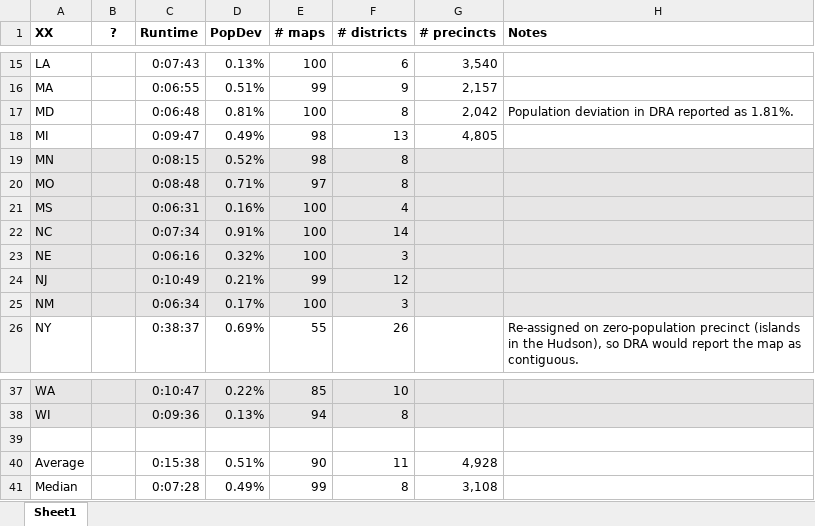
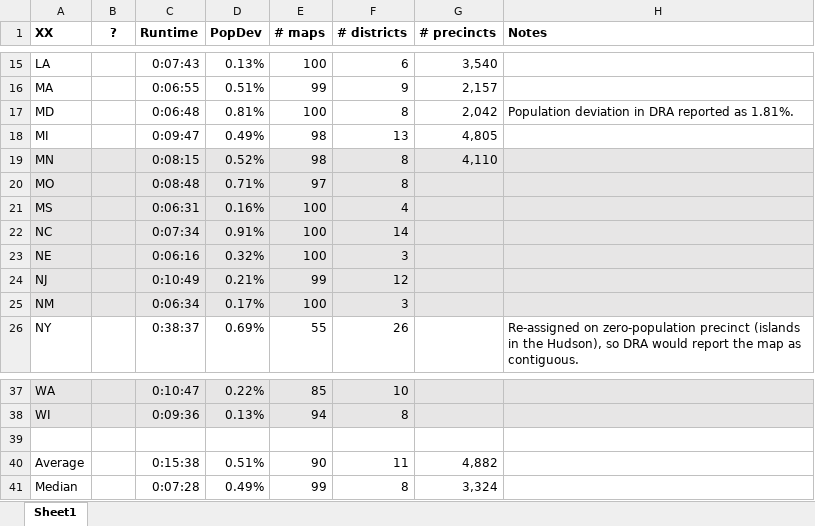
Before and after one commit to alecramsay/baseline, an Excel workbook: maps/Abstract by State.xlsx, sheet Sheet1, drawn as a sheet; only a part is shown, gaps mark what is left out; values as stored, in another font and other column widths than the file's, no borders; the diff names each change by its address in the sheet, - before the commit and + after, or states it on an @@ line.

```diff
--- a/maps/Abstract by State.xlsx (sheet Sheet1)
+++ b/maps/Abstract by State.xlsx (sheet Sheet1)
-G19 (# precincts): (empty)
+G19 (# precincts): 4,110
-G40 (# precincts): 4,928
+G40 (# precincts): 4,882
-G41 (# precincts): 3,108
+G41 (# precincts): 3,324
```
Also changed, not shown: 4 other files.
